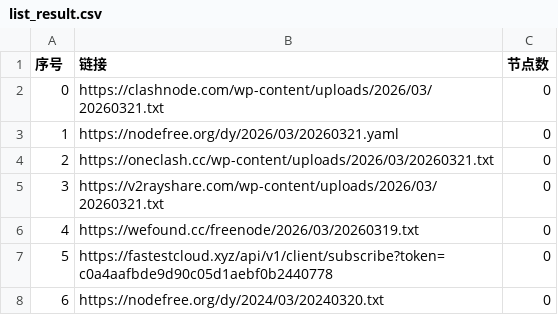
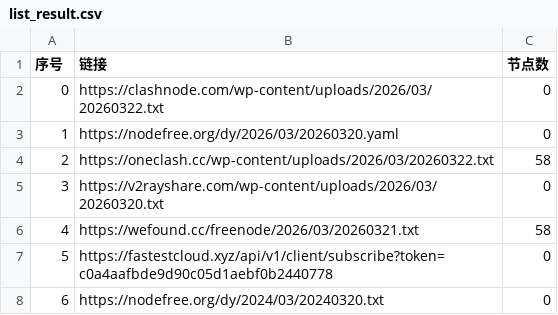
Before and after one commit to ncn2023/AutoMergePublicNodes, a CSV file: list_result.csv, drawn as a sheet; only a part is shown.

```diff
--- a/list_result.csv
+++ b/list_result.csv
@@ -1,7 +1,7 @@
 序号,链接,节点数
-0,https://clashnode.com/wp-content/uploads/2026/03/20260321.txt,0
-1,https://nodefree.org/dy/2026/03/20260321.yaml,0
-2,https://oneclash.cc/wp-content/uploads/2026/03/20260321.txt,0
-3,https://v2rayshare.com/wp-content/uploads/2026/03/20260321.txt,0
-4,https://wefound.cc/freenode/2026/03/20260319.txt,0
+0,https://clashnode.com/wp-content/uploads/2026/03/20260322.txt,0
+1,https://nodefree.org/dy/2026/03/20260320.yaml,0
+2,https://oneclash.cc/wp-content/uploads/2026/03/20260322.txt,58
+3,https://v2rayshare.com/wp-content/uploads/2026/03/20260320.txt,0
+4,https://wefound.cc/freenode/2026/03/20260321.txt,58
 5,https://fastestcloud.xyz/api/v1/client/subscribe?token=c0a4aafbde9d90c05d1aebf0b2440778,0
```
Also changed, not shown: 2 other files.
